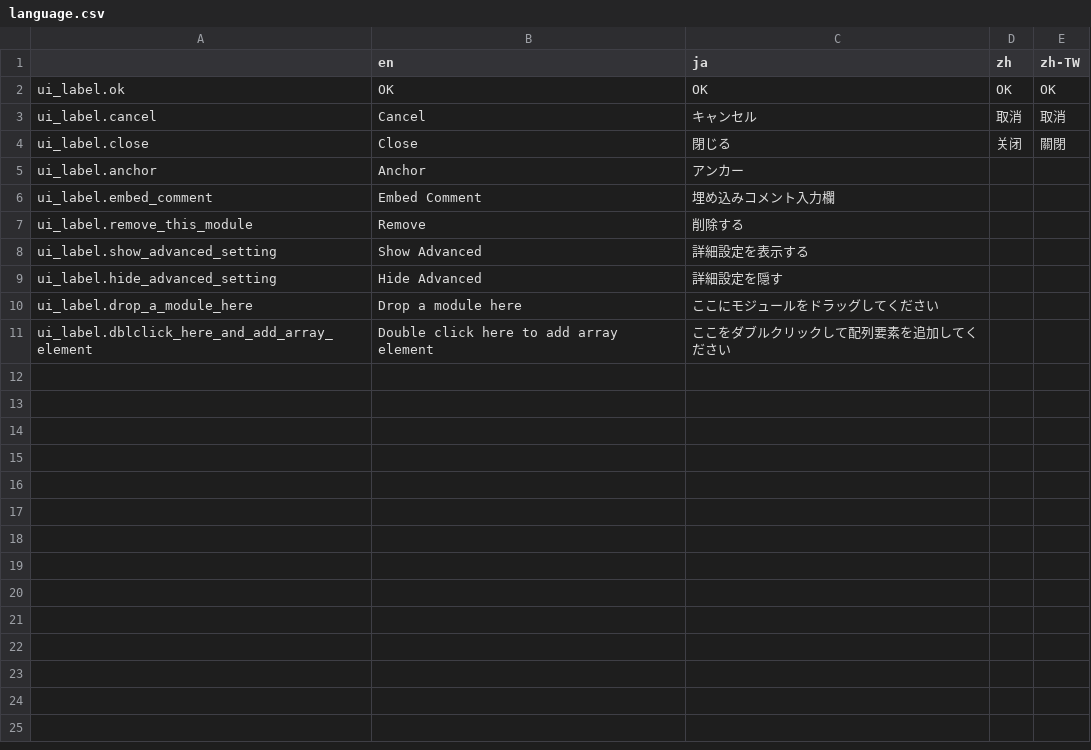
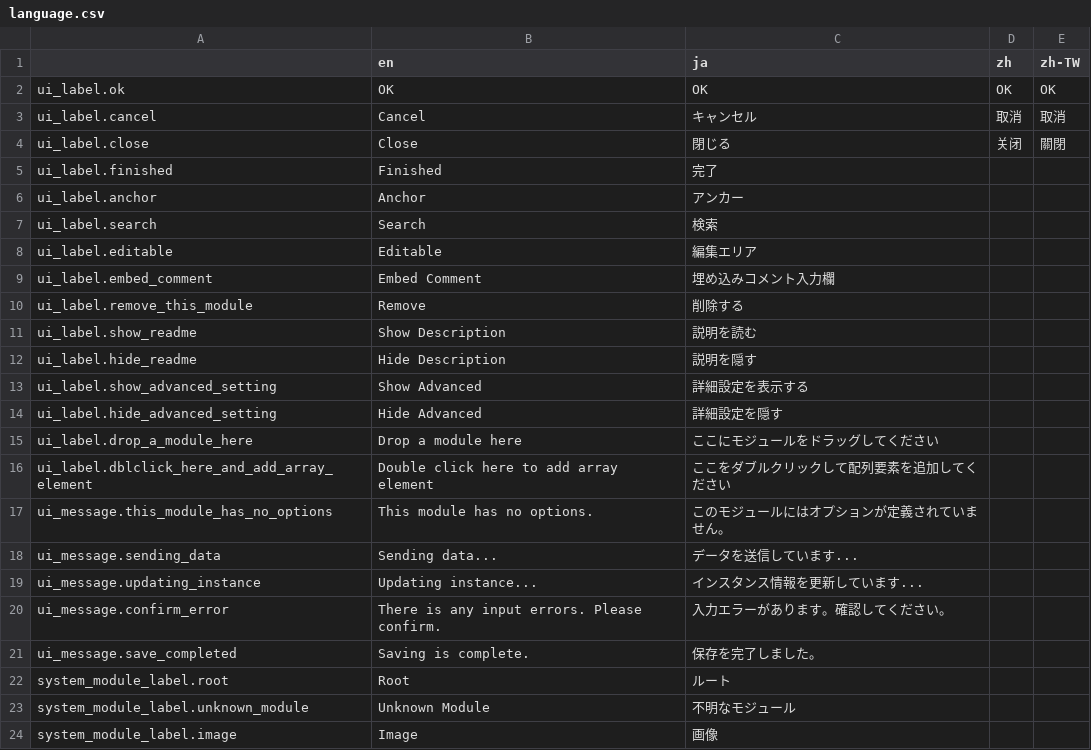
Before and after one commit to broccoli-html-editor/broccoli-html-editor, a CSV file: data/language.csv, drawn as a sheet; the diff names each change by its address in the sheet, - before the commit and + after, or states it on an @@ line.

```diff
--- a/data/language.csv
+++ b/data/language.csv
+row 5: ui_label.finished | Finished | 完了
+row 7: ui_label.search | Search | 検索
+row 8: ui_label.editable | Editable | 編集エリア
+row 11: ui_label.show_readme | Show Description | 説明を読む
+row 12: ui_label.hide_readme | Hide Description | 説明を隠す
+row 17: ui_message.this_module_has_no_options | This module has no options. | このモジュールにはオプションが定義されていません。
+row 18: ui_message.sending_data | Sending data... | データを送信しています...
+row 19: ui_message.updating_instance | Updating instance... | インスタンス情報を更新しています...
+row 20: ui_message.confirm_error | There is any input errors. Please confirm. | 入力エラーがあります。確認してください。
+row 21: ui_message.save_completed | Saving is complete. | 保存を完了しました。
+row 22: system_module_label.root | Root | ルート
+row 23: system_module_label.unknown_module | Unknown Module | 不明なモジュール
+row 24: system_module_label.image | Image | 画像
```
Also changed, not shown: 12 other files.
